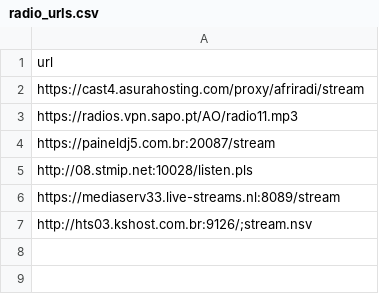
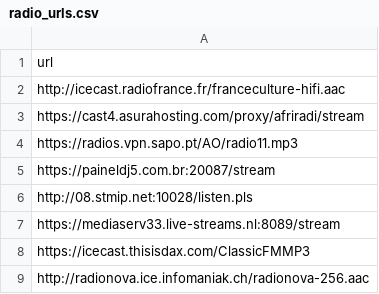
Before and after one commit to web-radio-podcast-picker/check-url, a CSV file: radio_urls.csv, drawn as a sheet.

```diff
--- a/radio_urls.csv
+++ b/radio_urls.csv
@@ -1,2 +1,3 @@
 url
+http://icecast.radiofrance.fr/franceculture-hifi.aac
 https://cast4.asurahosting.com/proxy/afriradi/stream
@@ -6,2 +7,3 @@ http://08.stmip.net:10028/listen.pls
 https://mediaserv33.live-streams.nl:8089/stream
-http://hts03.kshost.com.br:9126/;stream.nsv
+https://icecast.thisisdax.com/ClassicFMMP3
+http://radionova.ice.infomaniak.ch/radionova-256.aac
```
Also changed, not shown: radio_results.csv, 1 other file.
